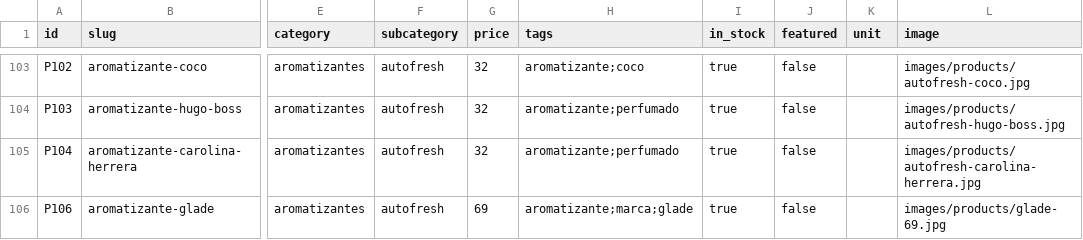
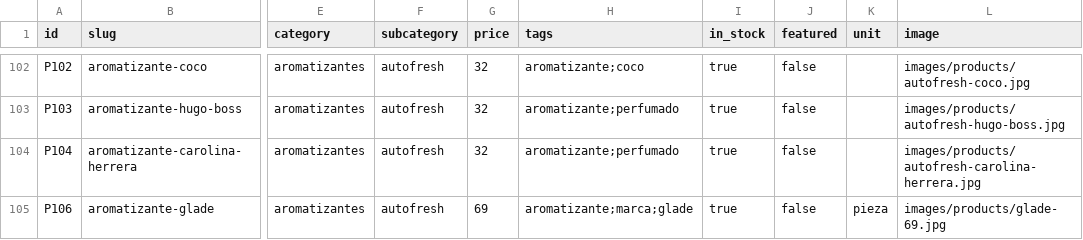
Before and after one commit to DrLongSocks/TotalBri, a CSV file: data/catalog.csv, drawn as a sheet; only a part is shown, gaps mark what is left out; addresses are those after the commit; the diff covers the shown part only; the diff names each change by its address in the sheet, - before the commit and + after, or states it on an @@ line.

Commit message:
feat: 37 product detail updates
- Fix unit values for 30 products (kilo/litro/pieza corrections)
- Delete P042 Lysol and P269 Autofresh Roma
- Clear photos for P126 Destapacaños, P129 Cucarachicida, P162 Tambo, P181 Atomizador 1L
- P141 Trapeador Microfibra Industrial now uses same photo as Microfibra Chico
- Fibra Metálica Grande replaced with 80% resize of Jumbo photo (864x864)

```diff
--- a/data/catalog.csv
+++ b/data/catalog.csv
-K105 (unit): (empty)
+K105 (unit): pieza
```
Also changed, not shown: 2 removed rows and 32 edited cells elsewhere in this file, 1 other file.
